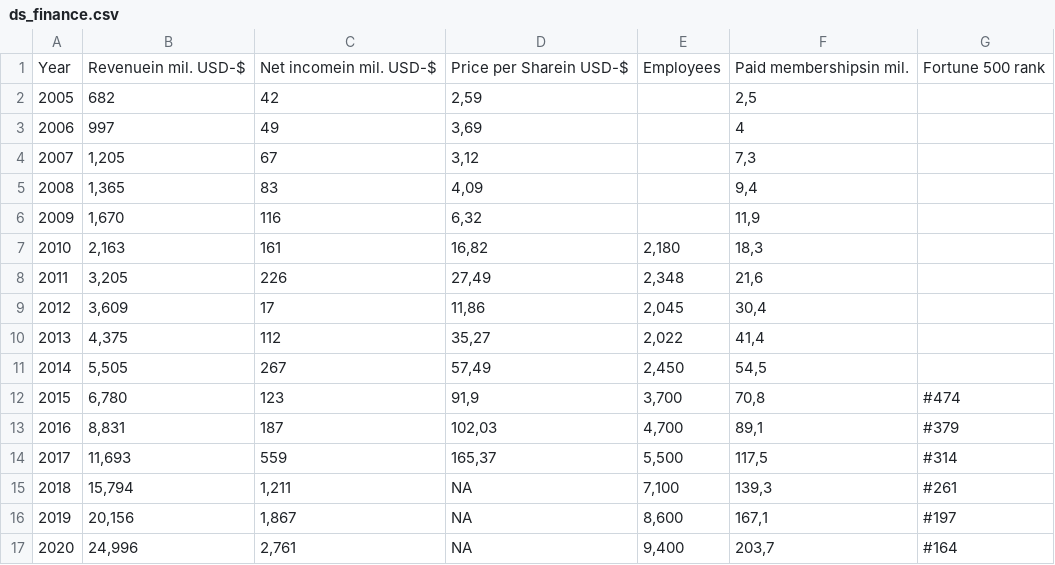
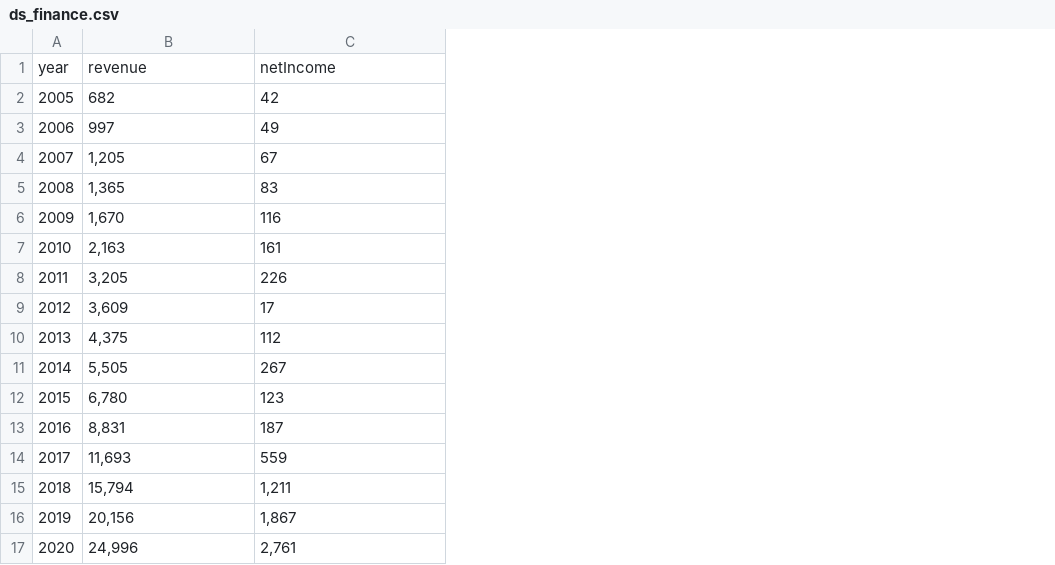
Before and after one commit to gustavotrindadetr/Netflix, a CSV file: ds_finance.csv, drawn as a sheet; removed rows and columns are numbered as before the commit, all else as after; the diff names each change by its address in the sheet, - before the commit and + after, or states it on an @@ line.

```diff
--- a/ds_finance.csv
+++ b/ds_finance.csv
-column D, rows 2-17: 2,59 | 3,69 | 3,12 | 4,09 | 6,32 | 16,82 | 27,49 | 11,86 | 35,27 | 57,49 | 91,9 | 102,03 | 165,37 | NA | NA | NA
-column E, rows 7-17: 2,180 | 2,348 | 2,045 | 2,022 | 2,450 | 3,700 | 4,700 | 5,500 | 7,100 | 8,600 | 9,400
-column F, rows 2-17: 2,5 | 4 | 7,3 | 9,4 | 11,9 | 18,3 | 21,6 | 30,4 | 41,4 | 54,5 | 70,8 | 89,1 | 117,5 | 139,3 | 167,1 | 203,7
-column G, rows 12-17: #474 | #379 | #314 | #261 | #197 | #164
-row 1: Year | Revenuein mil. USD-$ | Net incomein mil. USD-$ | Price per Sharein USD-$ | Employees | Paid membershipsin mil. | Fortune 500 rank
+row 1: year | revenue | netIncome
```
Also changed, not shown: 3 other files.
